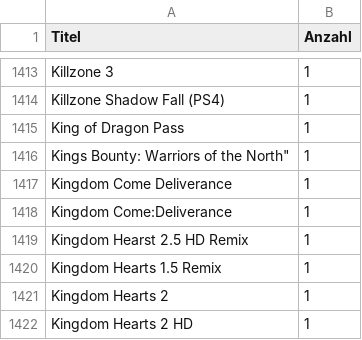
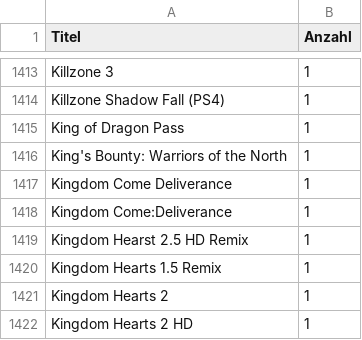
Before and after one commit to VDVC/Survey, a TSV file: daten/2014/unbekannteSpiele.tsv, drawn as a sheet; only a part is shown, gaps mark what is left out.

Commit message:
Update unbekannteSpiele.tsv
…nochmal

```diff
--- a/daten/2014/unbekannteSpiele.tsv
+++ b/daten/2014/unbekannteSpiele.tsv
@@ -1415,3 +1415,3 @@
 "King of Dragon Pass"	"1"
-"King"s Bounty: Warriors of the North"	"1"
+"King's Bounty: Warriors of the North"	"1"
 "Kingdom Come Deliverance"	"1"
```
